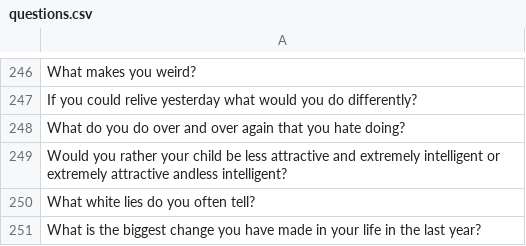
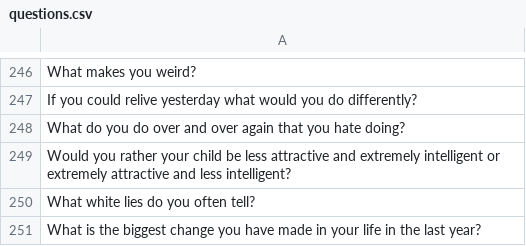
Before and after one commit to Mohammad-Mahdi-Shokor/Impromptu_Practice, a CSV file: questions.csv, drawn as a sheet; only a part is shown, gaps mark what is left out.

```diff
--- a/questions.csv
+++ b/questions.csv
@@ -248,3 +248,3 @@ If you could relive yesterday what would you do differently?
 What do you do over and over again that you hate doing?
-Would you rather your child be less attractive and extremely intelligent or extremely attractive andless intelligent?
+Would you rather your child be less attractive and extremely intelligent or extremely attractive and less intelligent?
 What white lies do you often tell?
```
Also changed, not shown: 1 other file.
